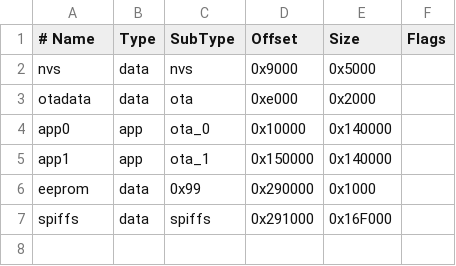
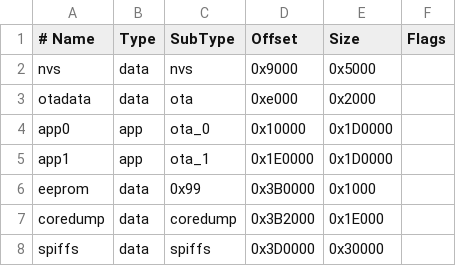
Before and after one commit to abchiyi/ESP32_Remote_Controler, a CSV file: Flash4MB.csv, drawn as a sheet; addresses are those after the commit; the diff names each change by its address in the sheet, - before the commit and + after, or states it on an @@ line.

```diff
--- a/Flash4MB.csv
+++ b/Flash4MB.csv
-E4:E5 (Size): 0x140000
+E4:E5 (Size): 0x1D0000
-D5 (Offset): 0x150000
+D5 (Offset): 0x1E0000
-D6 (Offset): 0x290000
+D6 (Offset): 0x3B0000
+row 7: coredump | data | coredump | 0x3B2000 | 0x1E000
-D8 (Offset): 0x291000
+D8 (Offset): 0x3D0000
-E8 (Size): 0x16F000
+E8 (Size): 0x30000
```
Also changed, not shown: 10 other files.
